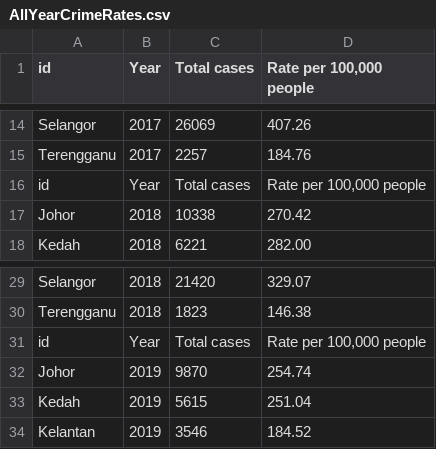
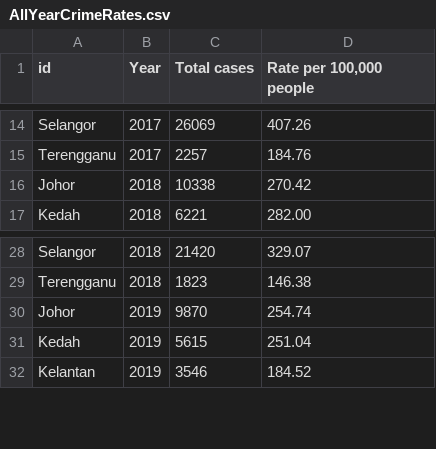
Before and after one commit to Cheryl-Neoh/FIT3179, a CSV file: Assignment 2/Data/AllYearCrimeRates.csv, drawn as a sheet; only a part is shown, gaps mark what is left out.

Commit message:
Update AllYearCrimeRates.csv

```diff
--- a/Assignment 2/Data/AllYearCrimeRates.csv
+++ b/Assignment 2/Data/AllYearCrimeRates.csv
@@ -15,3 +15,2 @@ Selangor,2017,26069,407.26
 Terengganu,2017,2257,184.76
-id,Year,Total cases,"Rate per 100,000 people"
 Johor,2018,10338,270.42
@@ -30,3 +29,2 @@ Selangor,2018,21420,329.07
 Terengganu,2018,1823,146.38
-id,Year,Total cases,"Rate per 100,000 people"
 Johor,2019,9870,254.74
```
